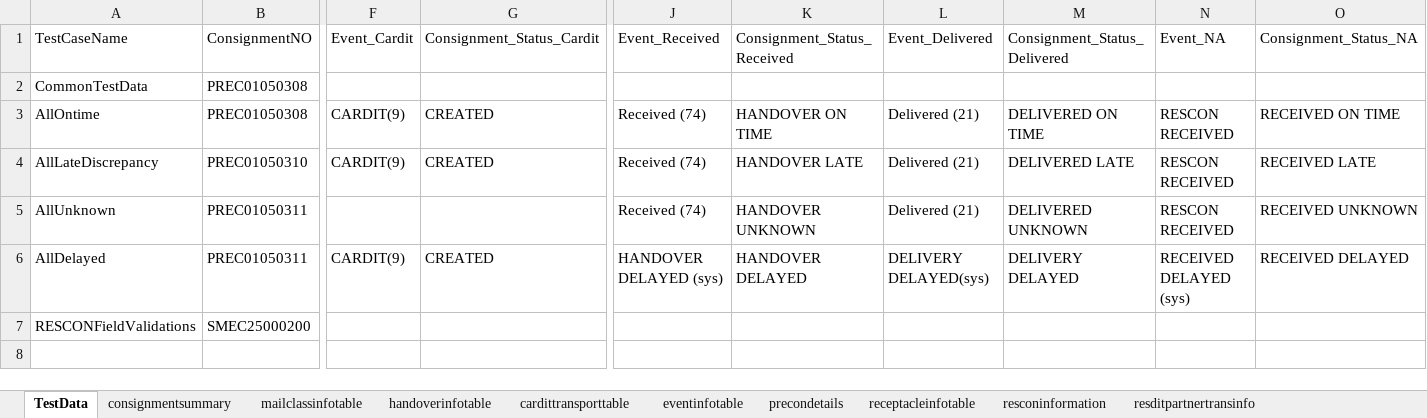
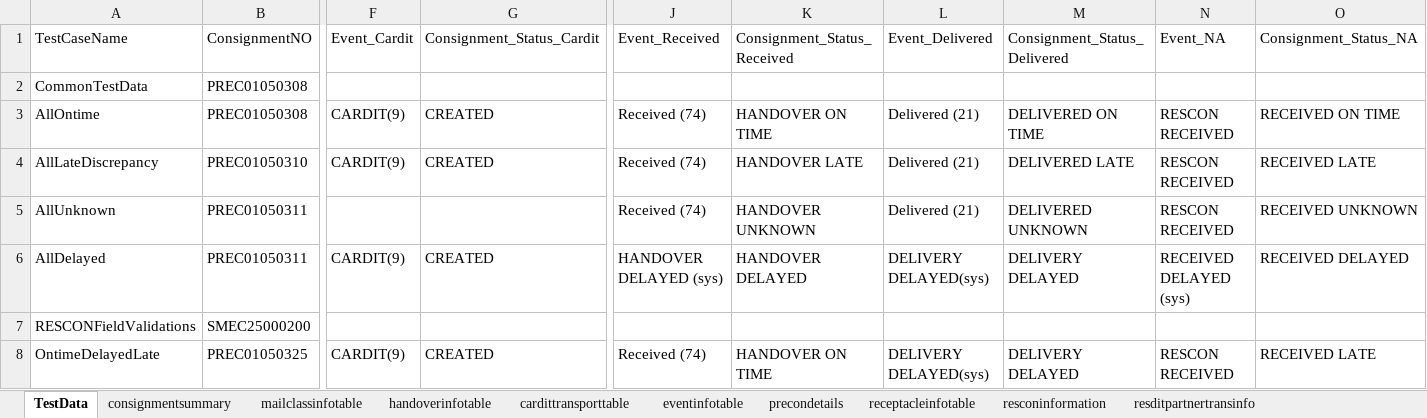
Before and after one commit to poorvagaddale09/OLHDST, an Excel workbook: test data/data.xlsx, sheet TestData, drawn as a sheet; only a part is shown, gaps mark what is left out; values as stored, in another font and other column widths than the file's, no borders; rows hold the shown columns only; the diff names each change by its address in the sheet, - before the commit and + after, or states it on an @@ line.

Commit message:
Add files via upload

```diff
--- a/test data/data.xlsx (sheet TestData)
+++ b/test data/data.xlsx (sheet TestData)
+row 8: OntimeDelayedLate | PREC01050325 | CARDIT(9) | CREATED | Received (74) | HANDOVER ON TIME | DELIVERY DELAYED(sys) | DELIVERY DELAYED | RESCON RECEIVED | RECEIVED LATE
```
